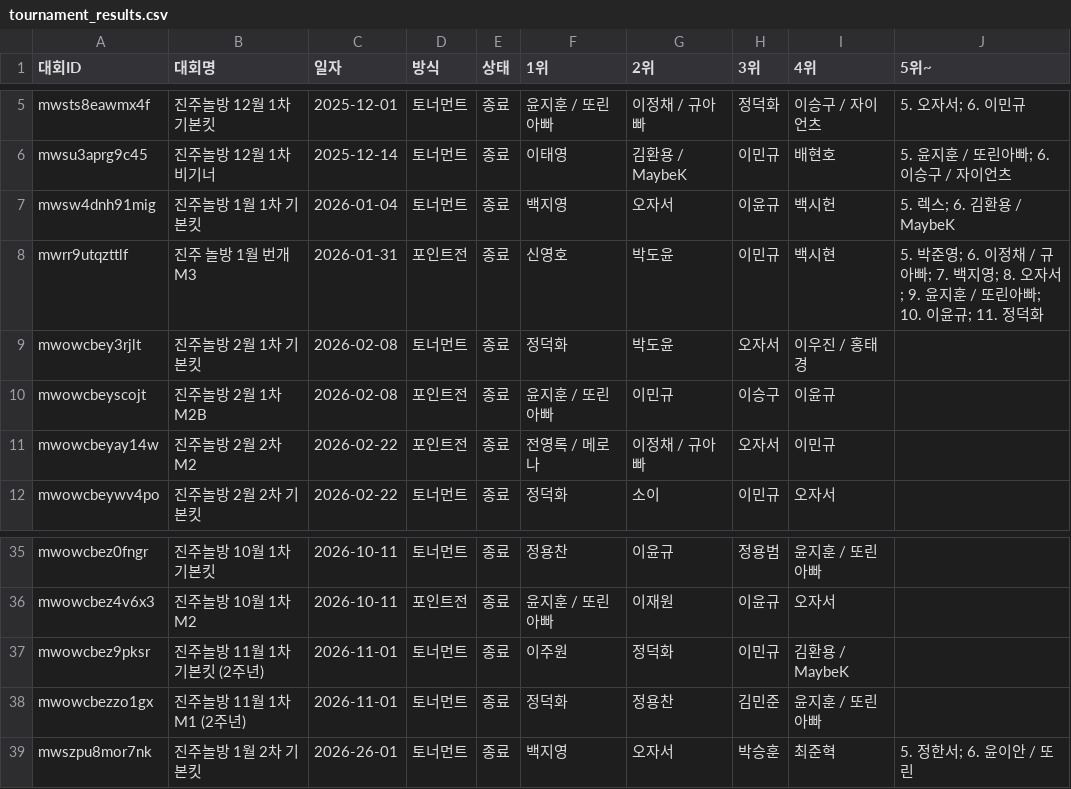
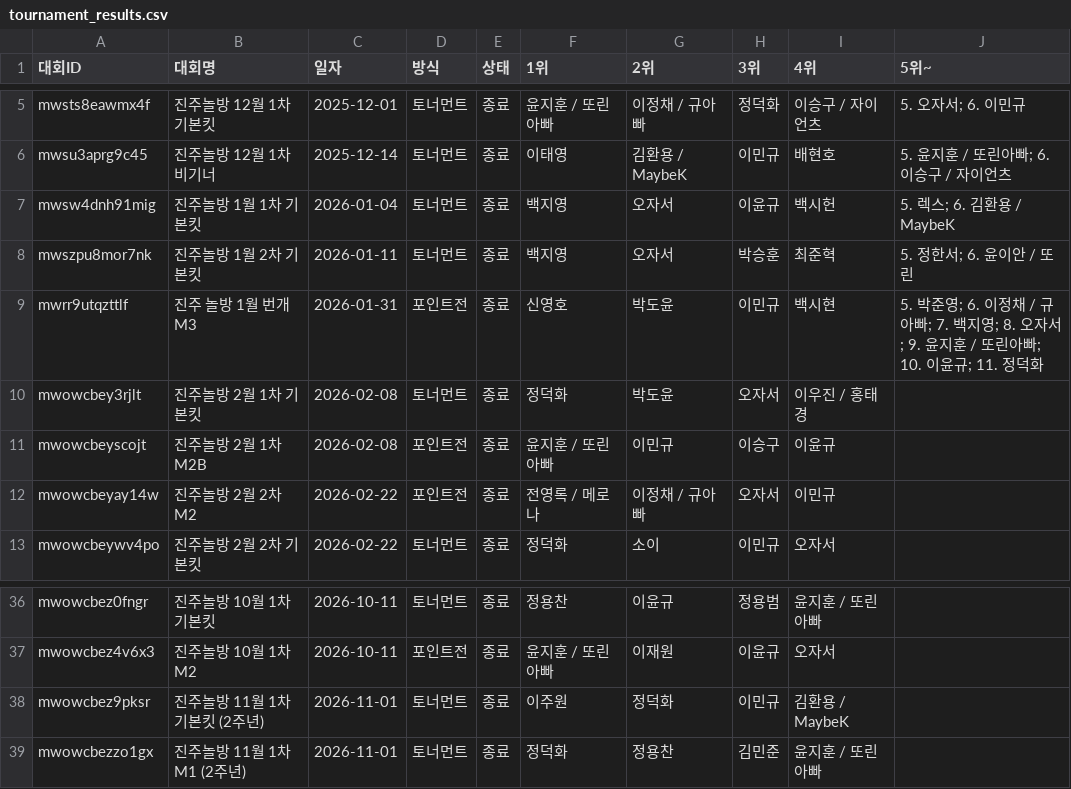
Before and after one commit to intiipu-prog/jjnb_tournermant, a CSV file: data/tournament_results.csv, drawn as a sheet; only a part is shown, gaps mark what is left out; removed rows and columns are numbered as before the commit, all else as after; the diff names each change by its address in the sheet, - before the commit and + after, or states it on an @@ line.

Commit message:
백업: 대회 결과 (2026. 11. 23. 오후 5:21:18)

```diff
--- a/data/tournament_results.csv
+++ b/data/tournament_results.csv
+row 8: mwszpu8mor7nk | 진주놀방 1월 2차 기본킷 | 2026-01-11 | 토너먼트 | 종료 | 백지영 | 오자서 | 박승훈 | 최준혁 | 5. 정한서; 6. 윤이안 / 또린
-row 39: mwszpu8mor7nk | 진주놀방 1월 2차 기본킷 | 2026-26-01 | 토너먼트 | 종료 | 백지영 | 오자서 | 박승훈 | 최준혁 | 5. 정한서; 6. 윤이안 / 또린
```
